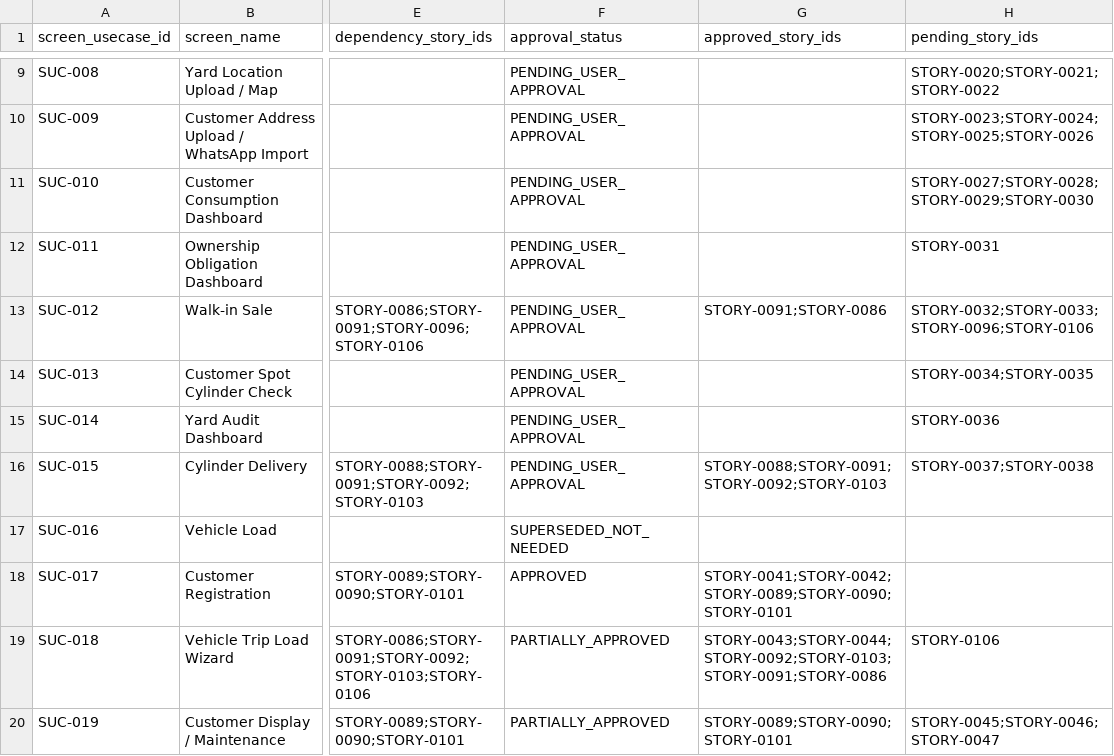
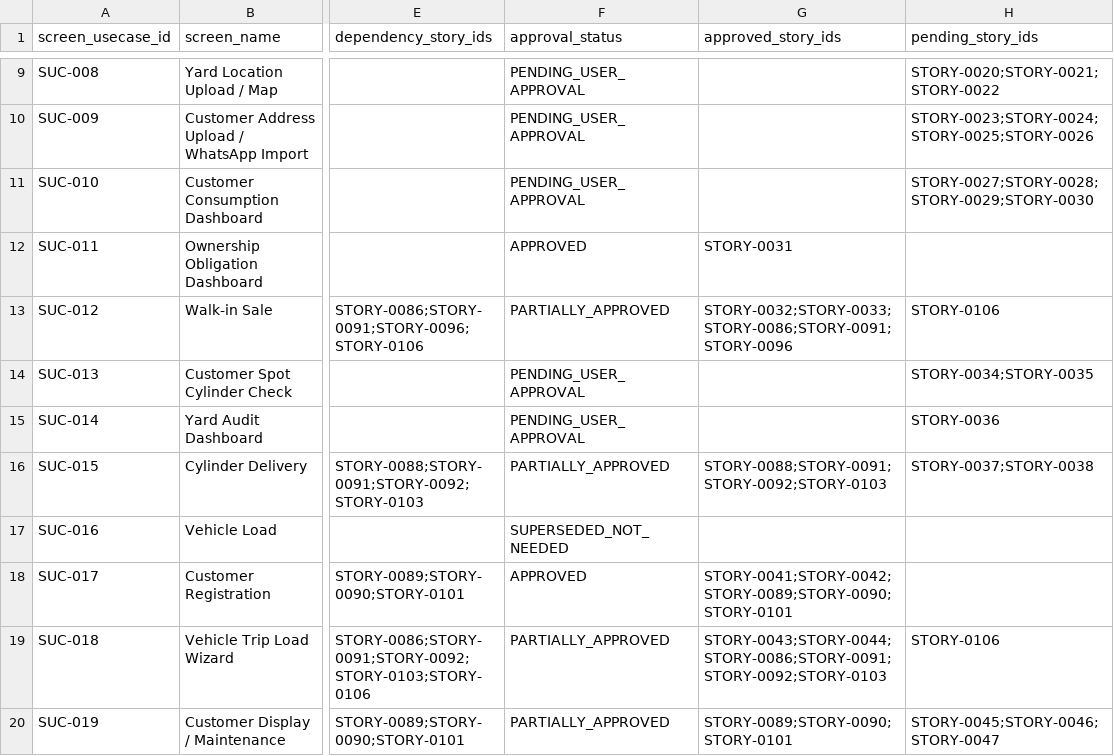
Before and after one commit to vvekselva/CylindnderManagementDependcies, a CSV file: BL-002/screen-usecase-register.csv, drawn as a sheet; only a part is shown, gaps mark what is left out; the diff covers the shown part only; the diff names each change by its address in the sheet, - before the commit and + after, or states it on an @@ line.

Commit message:
Rebuild screen use-case CSV approval projection

```diff
--- a/BL-002/screen-usecase-register.csv
+++ b/BL-002/screen-usecase-register.csv
-F12 (approval_status): PENDING_USER_APPROVAL
+F12 (approval_status): APPROVED
-G12 (approved_story_ids): (empty)
+G12 (approved_story_ids): STORY-0031
-H12 (pending_story_ids): STORY-0031
+H12 (pending_story_ids): (empty)
-F13 (approval_status): PENDING_USER_APPROVAL
+F13 (approval_status): PARTIALLY_APPROVED
-G13 (approved_story_ids): STORY-0091;STORY-0086
+G13 (approved_story_ids): STORY-0032;STORY-0033;STORY-0086;STORY-0091;STORY-0096
-H13 (pending_story_ids): STORY-0032;STORY-0033;STORY-0096;STORY-0106
+H13 (pending_story_ids): STORY-0106
-F16 (approval_status): PENDING_USER_APPROVAL
+F16 (approval_status): PARTIALLY_APPROVED
-G19 (approved_story_ids): STORY-0043;STORY-0044;STORY-0092;STORY-0103;STORY-0091;STORY-0086
+G19 (approved_story_ids): STORY-0043;STORY-0044;STORY-0086;STORY-0091;STORY-0092;STORY-0103
```
Also changed, not shown: 11 edited cells elsewhere in this file.
